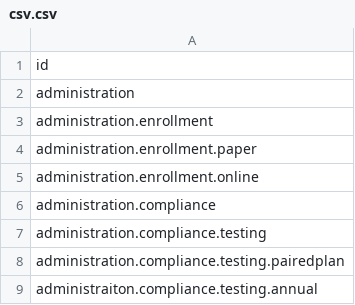
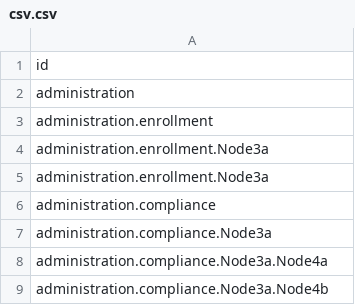
Before and after one commit to sgstokes/wip, a CSV file: csv.csv, drawn as a sheet.

Commit message:
Update csv.csv

```diff
--- a/csv.csv
+++ b/csv.csv
@@ -3,7 +3,7 @@ administration
 administration.enrollment
-administration.enrollment.paper
-administration.enrollment.online
+administration.enrollment.Node3a
+administration.enrollment.Node3a
 administration.compliance
-administration.compliance.testing
-administration.compliance.testing.pairedplan
-administraiton.compliance.testing.annual
+administration.compliance.Node3a
+administration.compliance.Node3a.Node4a
+administration.compliance.Node3a.Node4b
```
